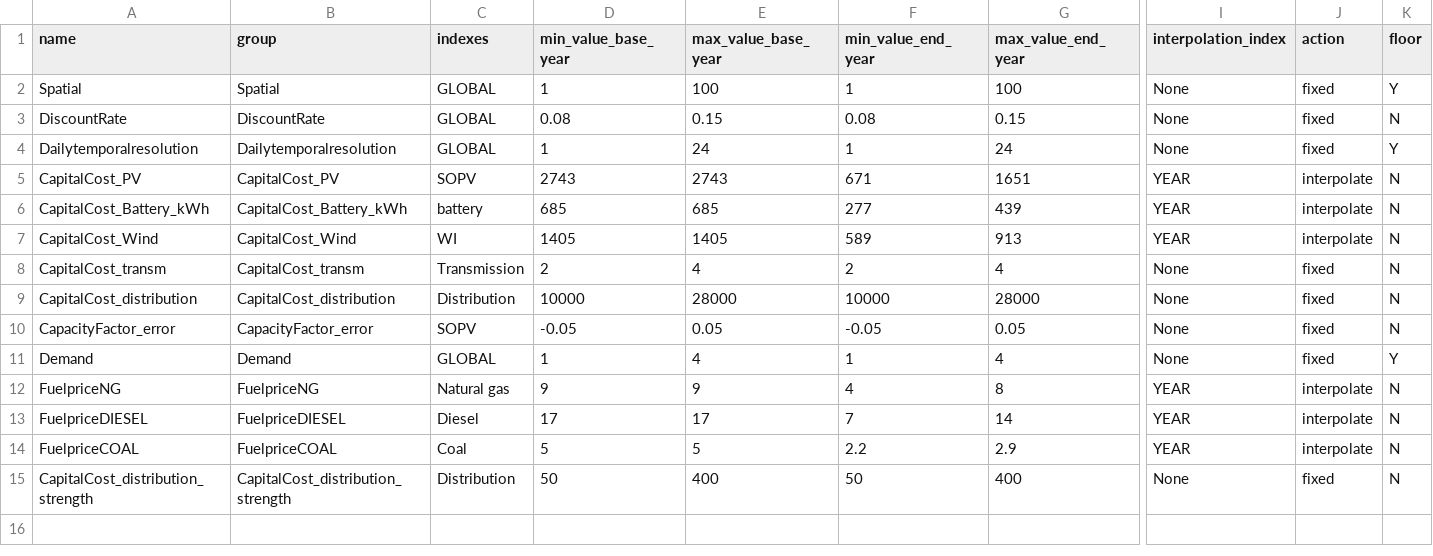
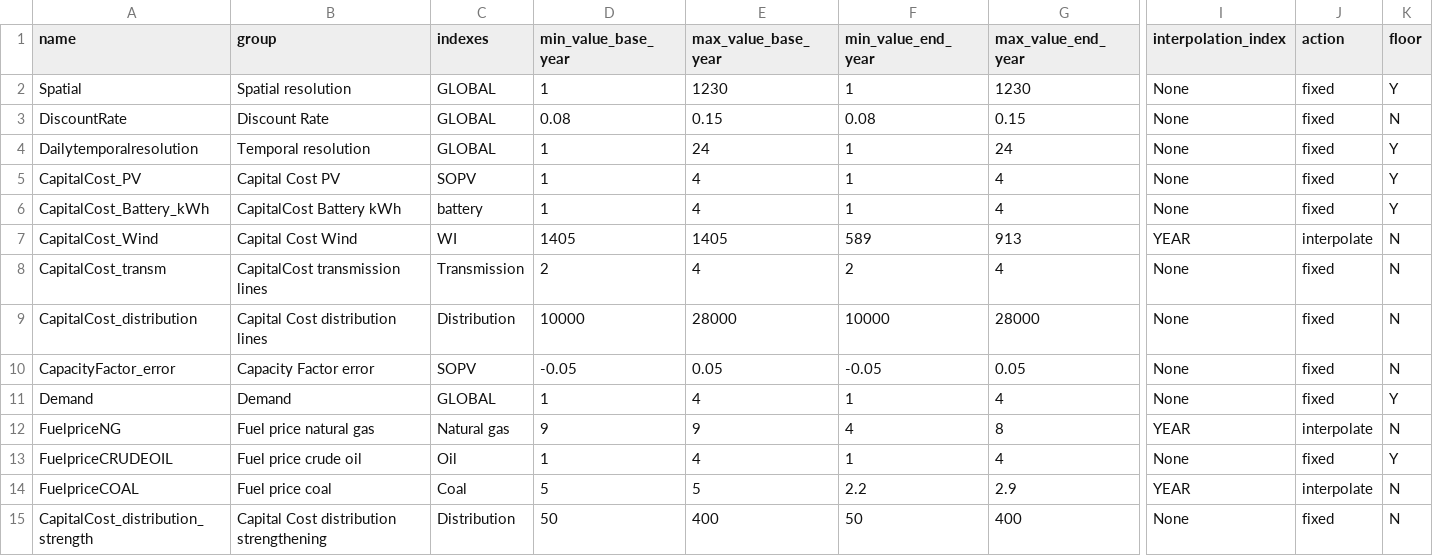
Before and after one commit to KTH-dESA/GSA_Spatial_temporal, a CSV file: src/config/Beninparameters.csv, drawn as a sheet; only a part is shown, gaps mark what is left out; removed rows and columns are numbered as before the commit, all else as after; rows hold the shown columns only; the diff names each change by its address in the sheet, - before the commit and + after, or states it on an @@ line.

```diff
--- a/src/config/Beninparameters.csv
+++ b/src/config/Beninparameters.csv
-B2 (group): Spatial
+B2 (group): Spatial resolution
-E2 (max_value_base_year): 100
+E2 (max_value_base_year): 1230
-G2 (max_value_end_year): 100
+G2 (max_value_end_year): 1230
-B3 (group): DiscountRate
+B3 (group): Discount Rate
-B4 (group): Dailytemporalresolution
+B4 (group): Temporal resolution
-B5 (group): CapitalCost_PV
+B5 (group): Capital Cost PV
-D5 (min_value_base_year): 2743
+D5 (min_value_base_year): 1
-E5 (max_value_base_year): 2743
+E5 (max_value_base_year): 4
-F5 (min_value_end_year): 671
+F5 (min_value_end_year): 1
-G5 (max_value_end_year): 1651
+G5 (max_value_end_year): 4
-I5:I6 (interpolation_index): YEAR
+I5:I6 (interpolation_index): None
-J5:J6 (action): interpolate
+J5:J6 (action): fixed
-K5:K6 (floor): N
+K5:K6 (floor): Y
-B6 (group): CapitalCost_Battery_kWh
+B6 (group): CapitalCost Battery kWh
-D6 (min_value_base_year): 685
+D6 (min_value_base_year): 1
-E6 (max_value_base_year): 685
+E6 (max_value_base_year): 4
-F6 (min_value_end_year): 277
+F6 (min_value_end_year): 1
-G6 (max_value_end_year): 439
+G6 (max_value_end_year): 4
-B7 (group): CapitalCost_Wind
+B7 (group): Capital Cost Wind
-B8 (group): CapitalCost_transm
+B8 (group): CapitalCost transmission lines
-B9 (group): CapitalCost_distribution
+B9 (group): Capital Cost distribution lines
-B10 (group): CapacityFactor_error
+B10 (group): Capacity Factor error
-B12 (group): FuelpriceNG
+B12 (group): Fuel price natural gas
-row 13: FuelpriceDIESEL | FuelpriceDIESEL | Diesel | 17 | 17 | 7 | 14 | YEAR | interpolate | N
+row 13: FuelpriceCRUDEOIL | Fuel price crude oil | Oil | 1 | 4 | 1 | 4 | None | fixed | Y
-B14 (group): FuelpriceCOAL
+B14 (group): Fuel price coal
-B15 (group): CapitalCost_distribution_strength
+B15 (group): Capital Cost distribution strengthening
```
Also changed, not shown: src/config/Kenyaparameters.csv, 6 other files.
